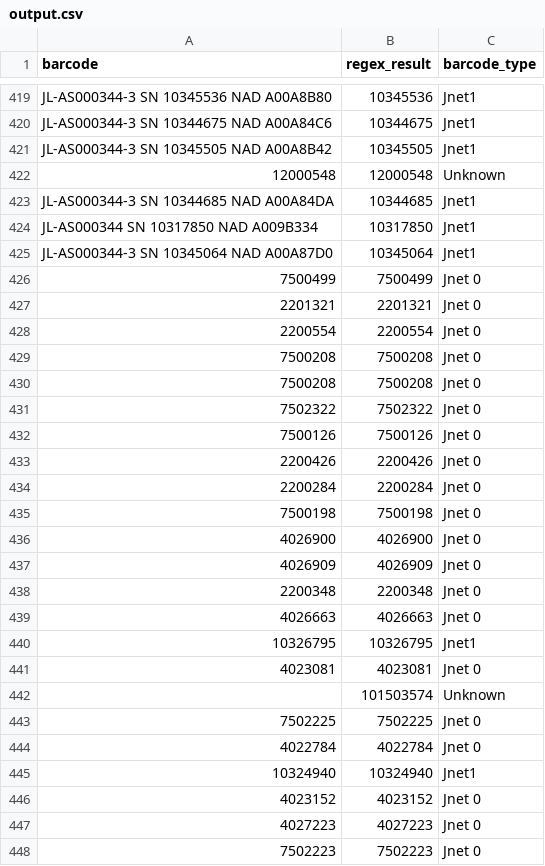
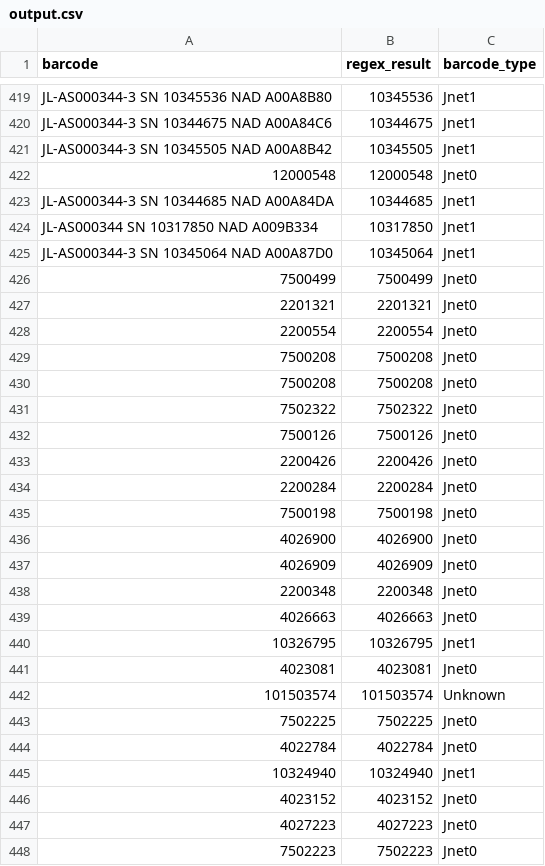
Before and after one commit to Orbasker/Synchronizer, a CSV file: output.csv, drawn as a sheet; only a part is shown, gaps mark what is left out; the diff covers the shown part only.

```diff
--- a/output.csv
+++ b/output.csv
@@ -421,3 +421,3 @@ JL-AS000344-3 SN 10344675 NAD A00A84C6,10344675,Jnet1
 JL-AS000344-3 SN 10345505 NAD A00A8B42,10345505,Jnet1
-12000548,12000548,Unknown
+12000548,12000548,Jnet0
 JL-AS000344-3 SN 10344685 NAD A00A84DA,10344685,Jnet1
@@ -425,24 +425,24 @@ JL-AS000344 SN 10317850 NAD A009B334,10317850,Jnet1
 JL-AS000344-3 SN 10345064 NAD A00A87D0,10345064,Jnet1
-7500499,7500499,Jnet 0
-2201321,2201321,Jnet 0
-2200554,2200554,Jnet 0
-7500208,7500208,Jnet 0
-7500208,7500208,Jnet 0
-7502322,7502322,Jnet 0
-7500126,7500126,Jnet 0
-2200426,2200426,Jnet 0
-2200284,2200284,Jnet 0
-7500198,7500198,Jnet 0
-4026900,4026900,Jnet 0
-4026909,4026909,Jnet 0
-2200348,2200348,Jnet 0
-4026663,4026663,Jnet 0
+7500499,7500499,Jnet0
+2201321,2201321,Jnet0
+2200554,2200554,Jnet0
+7500208,7500208,Jnet0
+7500208,7500208,Jnet0
+7502322,7502322,Jnet0
+7500126,7500126,Jnet0
+2200426,2200426,Jnet0
+2200284,2200284,Jnet0
+7500198,7500198,Jnet0
+4026900,4026900,Jnet0
+4026909,4026909,Jnet0
+2200348,2200348,Jnet0
+4026663,4026663,Jnet0
 10326795,10326795,Jnet1
-4023081,4023081,Jnet 0
-,101503574,Unknown
-7502225,7502225,Jnet 0
-4022784,4022784,Jnet 0
+4023081,4023081,Jnet0
+101503574,101503574,Unknown
+7502225,7502225,Jnet0
+4022784,4022784,Jnet0
 10324940,10324940,Jnet1
-4023152,4023152,Jnet 0
-4027223,4027223,Jnet 0
-7502223,7502223,Jnet 0
+4023152,4023152,Jnet0
+4027223,4027223,Jnet0
+7502223,7502223,Jnet0
```
Also changed, not shown: 146 edited cells elsewhere in this file, 2 other files.
